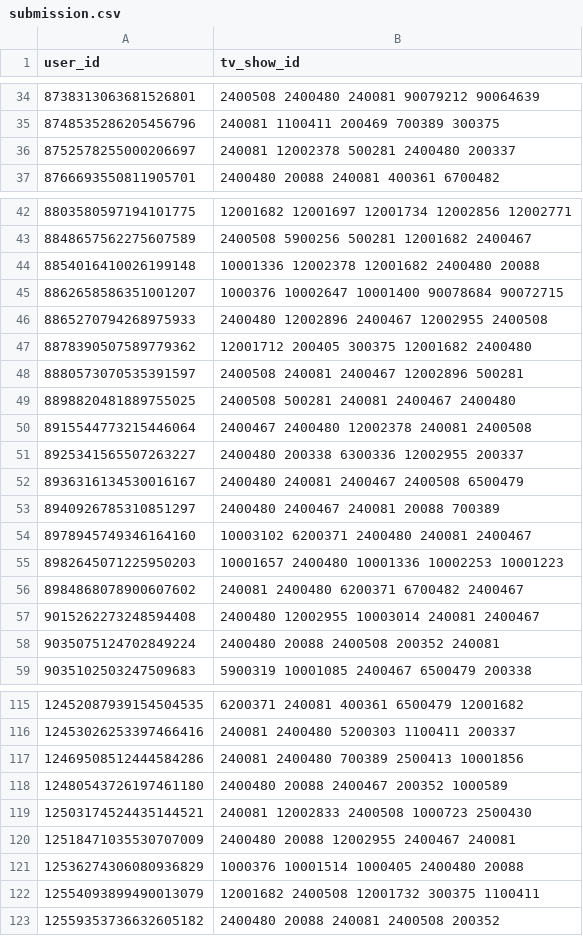
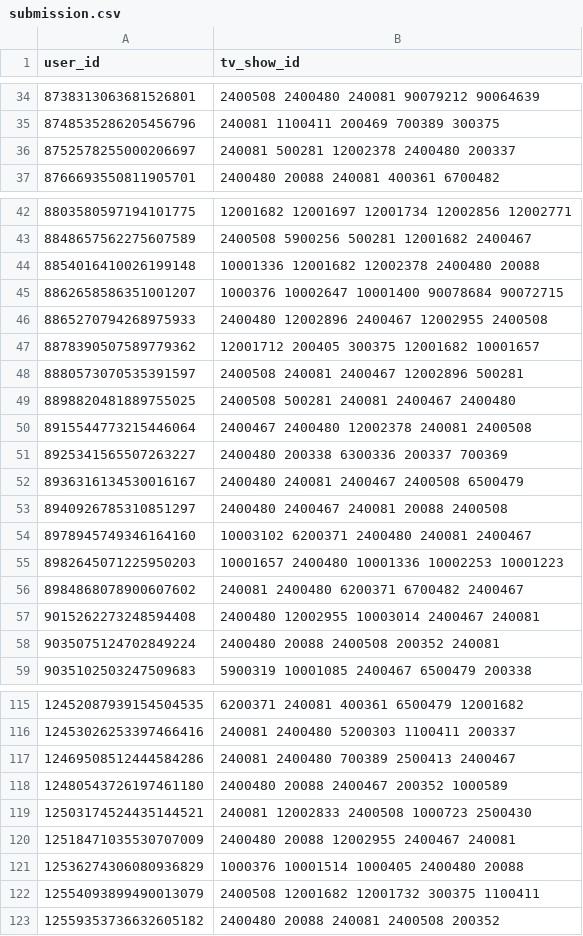
Before and after one commit to dbabikova/RecSys-LLMs, a CSV file: midterm/submission.csv, drawn as a sheet; only a part is shown, gaps mark what is left out; the diff covers the shown part only.

```diff
--- a/midterm/submission.csv
+++ b/midterm/submission.csv
@@ -35,3 +35,3 @@ user_id,tv_show_id
 8748535286205456796,240081 1100411 200469 700389 300375
-8752578255000206697,240081 12002378 500281 2400480 200337
+8752578255000206697,240081 500281 12002378 2400480 200337
 8766693550811905701,2400480 20088 240081 400361 6700482
@@ -43,6 +43,6 @@ user_id,tv_show_id
 8848657562275607589,2400508 5900256 500281 12001682 2400467
-8854016410026199148,10001336 12002378 12001682 2400480 20088
+8854016410026199148,10001336 12001682 12002378 2400480 20088
 8862658586351001207,1000376 10002647 10001400 90078684 90072715
 8865270794268975933,2400480 12002896 2400467 12002955 2400508
-8878390507589779362,12001712 200405 300375 12001682 2400480
+8878390507589779362,12001712 200405 300375 12001682 10001657
 8880573070535391597,2400508 240081 2400467 12002896 500281
@@ -50,5 +50,5 @@ user_id,tv_show_id
 8915544773215446064,2400467 2400480 12002378 240081 2400508
-8925341565507263227,2400480 200338 6300336 12002955 200337
+8925341565507263227,2400480 200338 6300336 200337 700369
 8936316134530016167,2400480 240081 2400467 2400508 6500479
-8940926785310851297,2400480 2400467 240081 20088 700389
+8940926785310851297,2400480 2400467 240081 20088 2400508
 8978945749346164160,10003102 6200371 2400480 240081 2400467
@@ -56,3 +56,3 @@ user_id,tv_show_id
 8984868078900607602,240081 2400480 6200371 6700482 2400467
-9015262273248594408,2400480 12002955 10003014 240081 2400467
+9015262273248594408,2400480 12002955 10003014 2400467 240081
 9035075124702849224,2400480 20088 2400508 200352 240081
@@ -116,3 +116,3 @@ user_id,tv_show_id
 12453026253397466416,240081 2400480 5200303 1100411 200337
-12469508512444584286,240081 2400480 700389 2500413 10001856
+12469508512444584286,240081 2400480 700389 2500413 2400467
 12480543726197461180,2400480 20088 2400467 200352 1000589
@@ -121,3 +121,3 @@ user_id,tv_show_id
 12536274306080936829,1000376 10001514 1000405 2400480 20088
-12554093899490013079,12001682 2400508 12001732 300375 1100411
+12554093899490013079,2400508 12001682 12001732 300375 1100411
 12559353736632605182,2400480 20088 240081 2400508 200352
```
Also changed, not shown: 80 edited cells elsewhere in this file, 1 other file.
